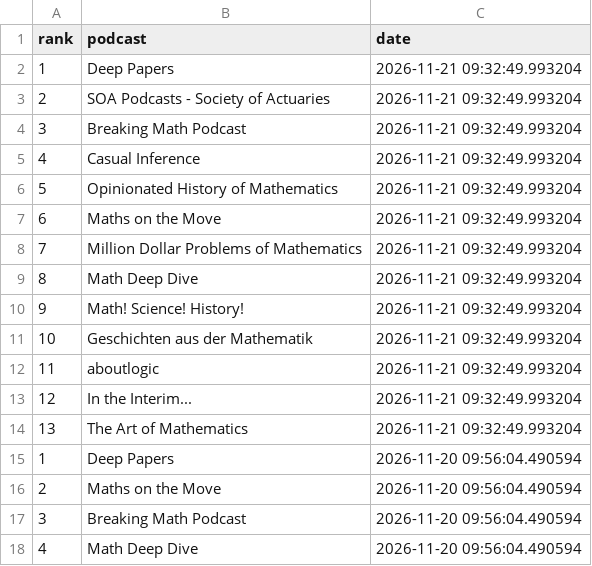
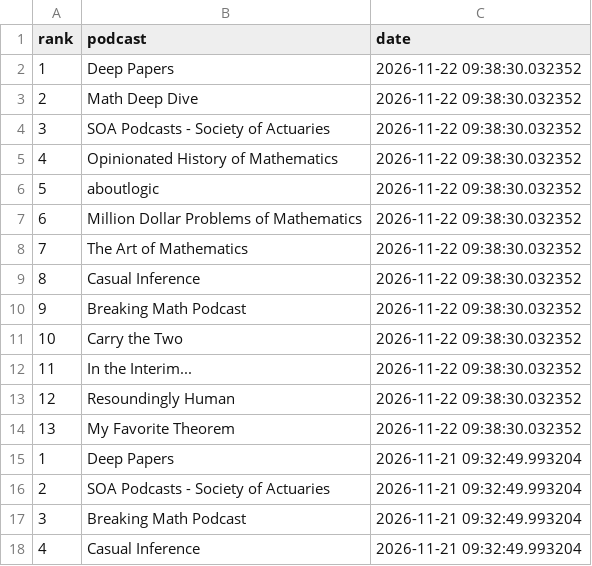
Before and after one commit to LucyMcGowan/math-podcast-rankings, a CSV file: podcast_rankings.csv, drawn as a sheet; only a part is shown; the shorter side is filled out with more unchanged rows; the diff names each change by its address in the sheet, - before the commit and + after, or states it on an @@ line.

```diff
--- a/podcast_rankings.csv
+++ b/podcast_rankings.csv
+row 2: 1 | Deep Papers | 2026-11-22 09:38:30.032352
+row 3: 2 | Math Deep Dive | 2026-11-22 09:38:30.032352
+row 4: 3 | SOA Podcasts - Society of Actuaries | 2026-11-22 09:38:30.032352
+row 5: 4 | Opinionated History of Mathematics | 2026-11-22 09:38:30.032352
+row 6: 5 | aboutlogic | 2026-11-22 09:38:30.032352
+row 7: 6 | Million Dollar Problems of Mathematics | 2026-11-22 09:38:30.032352
+row 8: 7 | The Art of Mathematics | 2026-11-22 09:38:30.032352
+row 9: 8 | Casual Inference | 2026-11-22 09:38:30.032352
+row 10: 9 | Breaking Math Podcast | 2026-11-22 09:38:30.032352
+row 11: 10 | Carry the Two | 2026-11-22 09:38:30.032352
+row 12: 11 | In the Interim... | 2026-11-22 09:38:30.032352
+row 13: 12 | Resoundingly Human | 2026-11-22 09:38:30.032352
+row 14: 13 | My Favorite Theorem | 2026-11-22 09:38:30.032352
```
Also changed, not shown: 1 other file.
